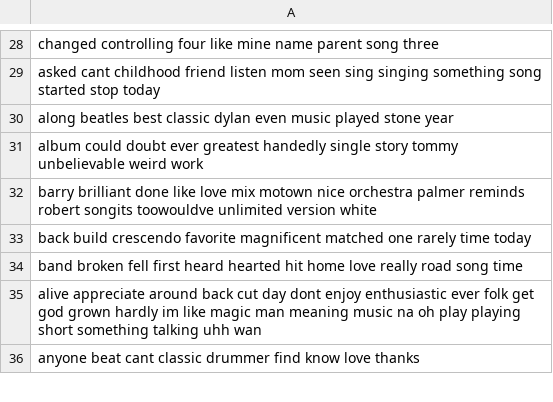
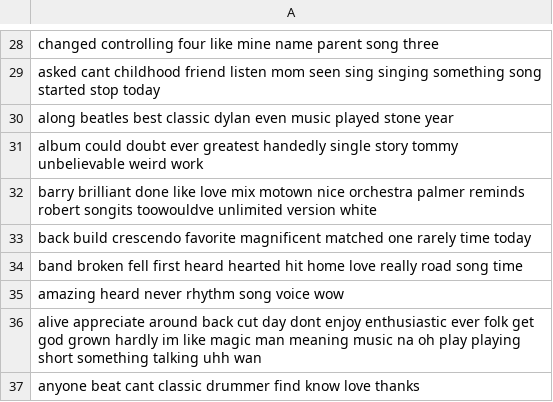
Before and after one commit to uilfl/DM2024-LAB1, a CSV file: td_freq_db_not nostalgia.csv, drawn as a sheet; only a part is shown, gaps mark what is left out.

```diff
--- a/td_freq_db_not nostalgia.csv
+++ b/td_freq_db_not nostalgia.csv
@@ -34,2 +34,3 @@ back	build	crescendo	favorite	magnificent	matched	one	rarely	time	today
 band	broken	fell	first	heard	hearted	hit	home	love	really	road	song	time
+amazing	heard	never	rhythm	song	voice	wow
 alive	appreciate	around	back	cut	day	dont	enjoy	enthusiastic	ever	folk	get	god	grown	hardly	im	like	magic	man	meaning	music	na	oh	play	playing	short	something	talking	uhh	wan
```
Also changed, not shown: 3 other files.
